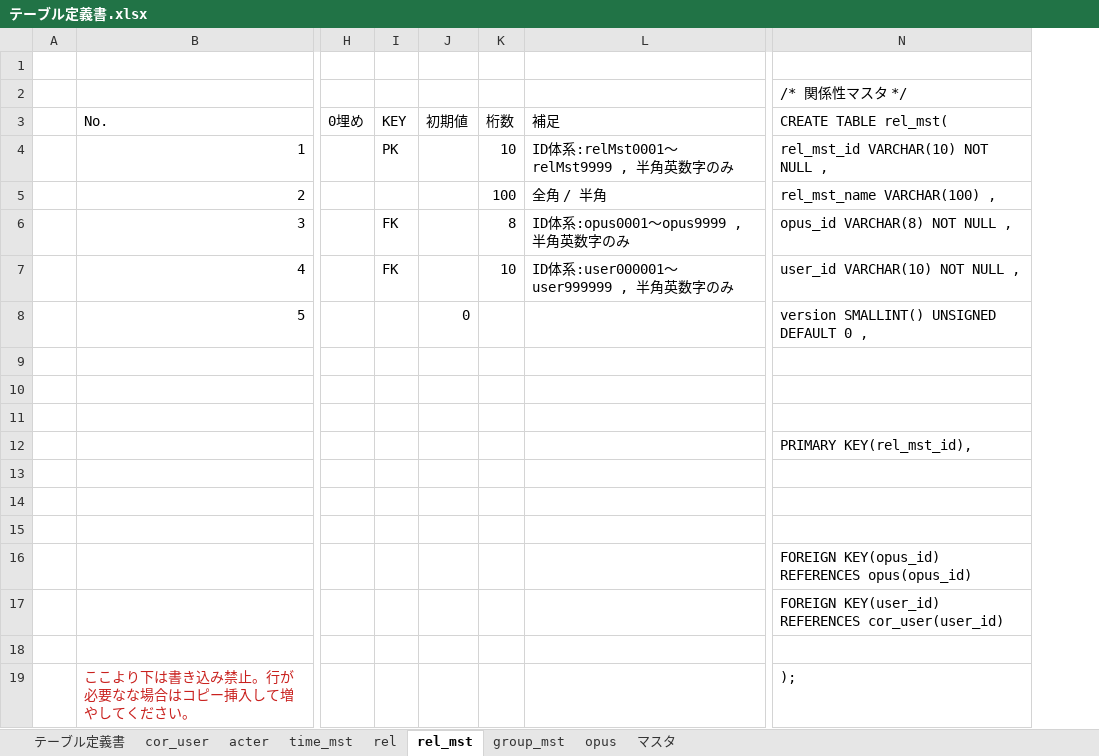
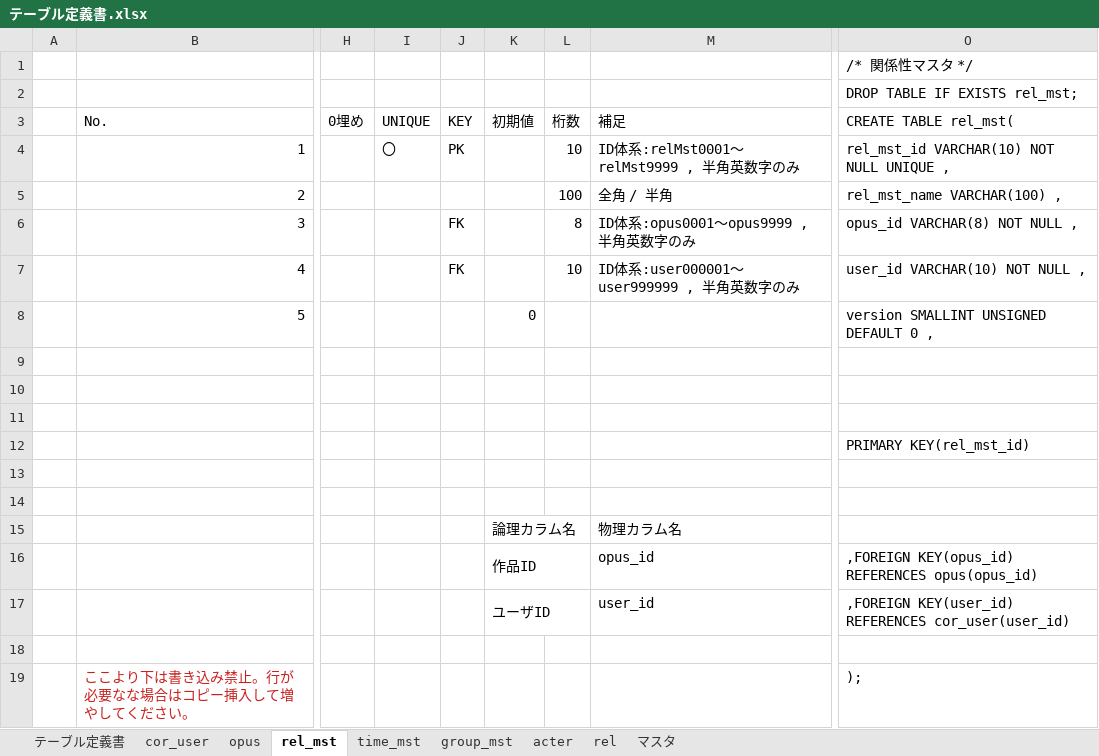
Before and after one commit to exitanz/graph, an Excel workbook: ゼミ用/02基本設計/テーブル定義書.xlsx, sheet rel_mst, drawn as a sheet; only a part is shown, gaps mark what is left out; values as stored, in another font and other column widths than the file's, no borders; addresses are those after the commit; the diff names each change by its address in the sheet, - before the commit and + after, or states it on an @@ line.

Commit message:
テーブル定義書完成、DDL作成

```diff
--- a/ゼミ用/02基本設計/テーブル定義書.xlsx (sheet rel_mst)
+++ b/ゼミ用/02基本設計/テーブル定義書.xlsx (sheet rel_mst)
@@ sheet tab order changed: テーブル定義書 | cor_user | opus | rel_mst | time_mst | group_mst | acter | rel | マスタ @@
+column I (UNIQUE), row 4: 〇
-O1 (CREATE TABLE rel_mst(): (empty)
+O1 (CREATE TABLE rel_mst(): /* 関係性マスタ */
-O2 (CREATE TABLE rel_mst(): /* 関係性マスタ */
+O2 (CREATE TABLE rel_mst(): DROP TABLE IF EXISTS rel_mst;
-O4 (CREATE TABLE rel_mst(): rel_mst_id VARCHAR(10) NOT NULL ,
+O4 (CREATE TABLE rel_mst(): rel_mst_id VARCHAR(10) NOT NULL UNIQUE ,
-O8 (CREATE TABLE rel_mst(): version SMALLINT() UNSIGNED DEFAULT 0 ,
+O8 (CREATE TABLE rel_mst(): version SMALLINT UNSIGNED DEFAULT 0 ,
-O12 (CREATE TABLE rel_mst(): PRIMARY KEY(rel_mst_id),
+O12 (CREATE TABLE rel_mst(): PRIMARY KEY(rel_mst_id)
-K15 (初期値): (empty)
+K15 (初期値): 論理カラム名
+K15:L15 merged
-M15 (補足): (empty)
+M15 (補足): 物理カラム名
-K16 (初期値): (empty)
+K16 (初期値): 作品ID
+K16:L16 merged
-M16 (補足): (empty)
+M16 (補足): opus_id
-O16 (CREATE TABLE rel_mst(): FOREIGN KEY(opus_id) REFERENCES…
+O16 (CREATE TABLE rel_mst(): ,FOREIGN KEY(opus_id) REFERENCES…
-K17 (初期値): (empty)
+K17 (初期値): ユーザID
+K17:L17 merged
-M17 (補足): (empty)
+M17 (補足): user_id
-O17 (CREATE TABLE rel_mst(): FOREIGN KEY(user_id) REFERENCES…
+O17 (CREATE TABLE rel_mst(): ,FOREIGN KEY(user_id) REFERENCES…
```
Also changed, not shown: sheet rel, sheet acter, sheet group_mst, sheet time_mst, sheet opus, sheet cor_user, formulas that keep their value, 1 other file.
